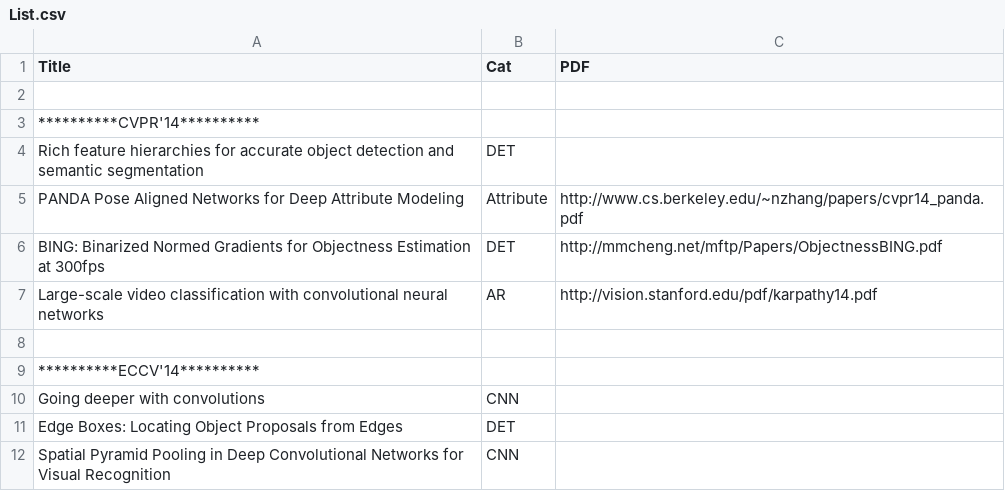
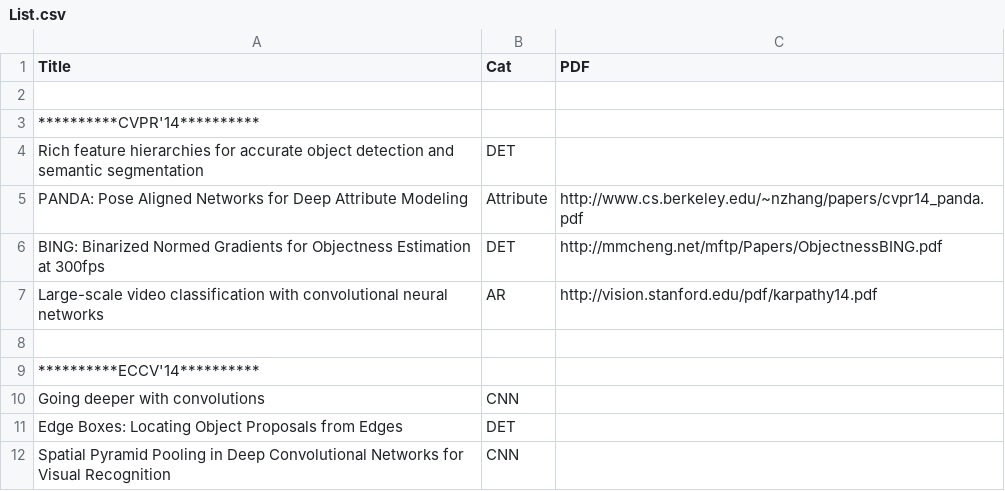
Before and after one commit to jiang1st/paper_reading, a CSV file: List.csv, drawn as a sheet; only a part is shown.

Commit message:
Update List.csv

```diff
--- a/List.csv
+++ b/List.csv
@@ -4,3 +4,3 @@ Title,Cat,PDF
 Rich feature hierarchies for accurate object detection and semantic segmentation,DET,
-PANDA Pose Aligned Networks for Deep Attribute Modeling,Attribute,http://www.cs.berkeley.edu/~nzhang/papers/cvpr14_panda.pdf
+PANDA: Pose Aligned Networks for Deep Attribute Modeling,Attribute,http://www.cs.berkeley.edu/~nzhang/papers/cvpr14_panda.pdf
 BING: Binarized Normed Gradients for Objectness Estimation at 300fps,DET,http://mmcheng.net/mftp/Papers/ObjectnessBING.pdf
```
